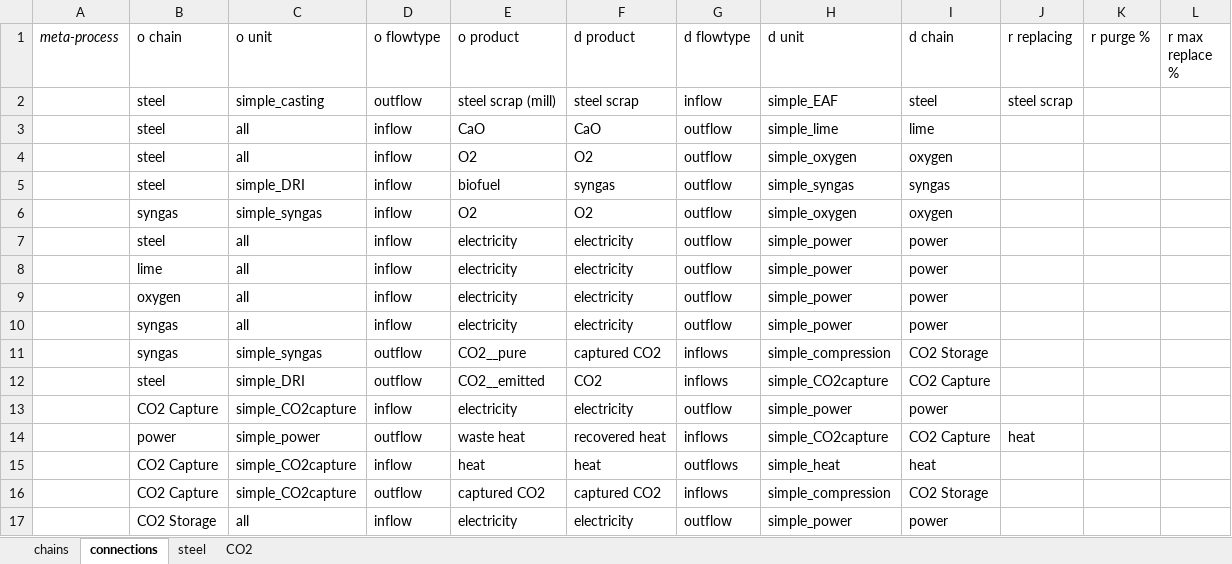
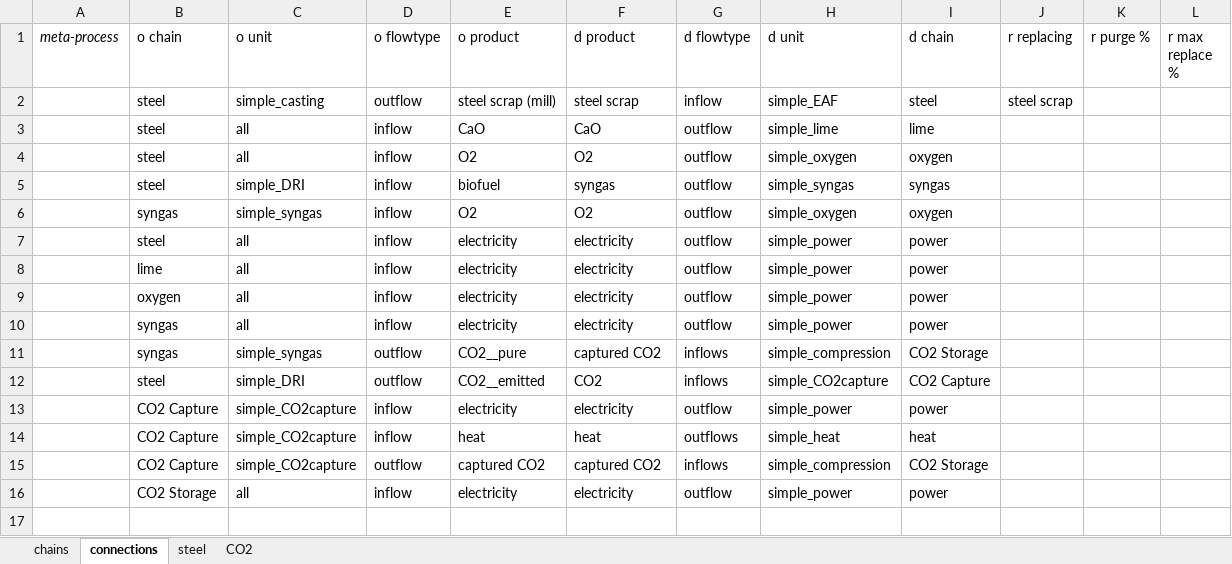
Before and after one commit to concoctions/BlackBlox, an Excel workbook: data/steel/factories/DRI_factory-LC.xlsx, sheet connections, drawn as a sheet; values as stored, in another font and other column widths than the file's, no borders; the diff names each change by its address in the sheet, - before the commit and + after, or states it on an @@ line.

```diff
--- a/data/steel/factories/DRI_factory-LC.xlsx (sheet connections)
+++ b/data/steel/factories/DRI_factory-LC.xlsx (sheet connections)
-row 14:  | power | simple_power | outflow | waste heat | recovered heat | inflows | simple_CO2capture | CO2 Capture | heat
```
Also changed, not shown: data/steel/factories/DRI_factory-HC.xlsx, data/steel/factories/IBF_factory-HC.xlsx, 1 other file.
